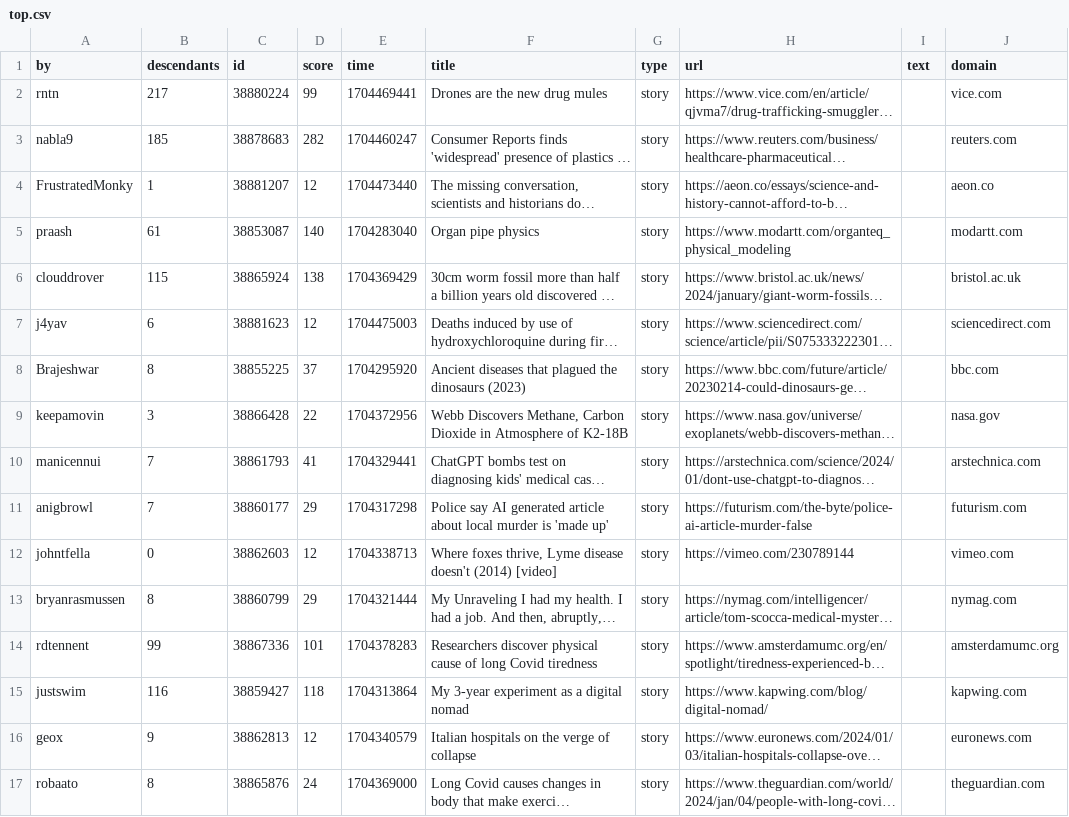
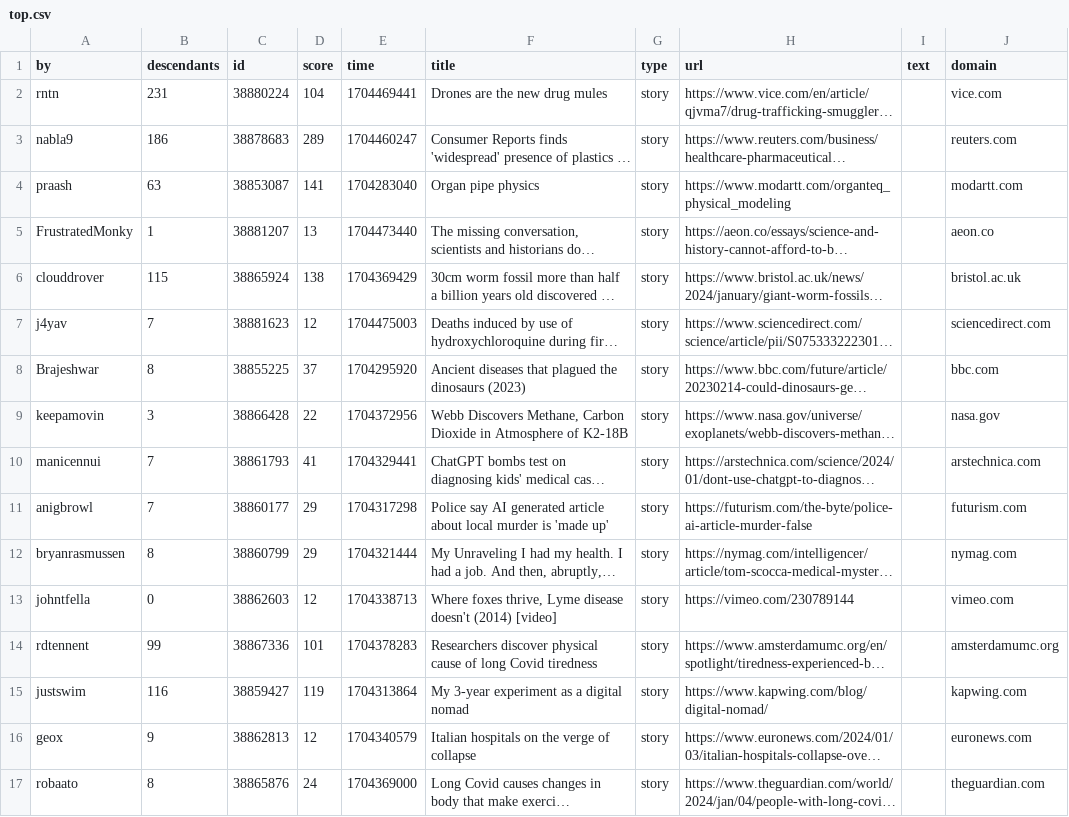
Before and after one commit to agurvets/agurvets.github.io, a CSV file: top.csv, drawn as a sheet; only a part is shown; long unchanged cells end in …; removed rows and columns are numbered as before the commit, all else as after; the diff names each change by its address in the sheet, - before the commit and + after, or states it on an @@ line.

```diff
--- a/top.csv
+++ b/top.csv
-B2 (descendants): 217
+B2 (descendants): 231
-D2 (score): 99
+D2 (score): 104
-B3 (descendants): 185
+B3 (descendants): 186
-D3 (score): 282
+D3 (score): 289
+row 4: praash | 63 | 38853087 | 141 | 1704283040 | Organ pipe physics | story | https://www.modartt.com/organteq_physical_modeling |  | modartt.com
-D5 (score): 12
+D5 (score): 13
-row 5: praash | 61 | 38853087 | 140 | 1704283040 | Organ pipe physics | story | https://www.modartt.com/organteq_physical_modeling |  | modartt.com
-B7 (descendants): 6
+B7 (descendants): 7
@@ row 13 moved to row 12: bryanrasmussen @@
-D15 (score): 118
+D15 (score): 119
```
Also changed, not shown: 2 other files.
